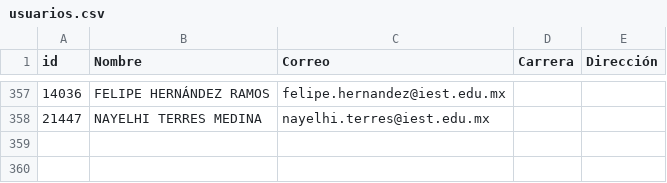
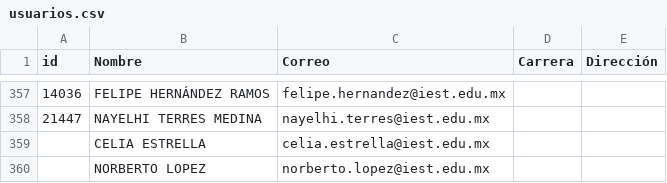
Before and after one commit to renauds25/reporte-canvas, a CSV file: data/usuarios.csv, drawn as a sheet; only a part is shown, gaps mark what is left out.

```diff
--- a/data/usuarios.csv
+++ b/data/usuarios.csv
@@ -358 +358,3 @@
 21447,NAYELHI TERRES MEDINA,nayelhi.terres@iest.edu.mx,,
+,CELIA ESTRELLA,celia.estrella@iest.edu.mx,,
+,NORBERTO LOPEZ,norberto.lopez@iest.edu.mx,,
```
Also changed, not shown: data/capacitaciones.csv.
